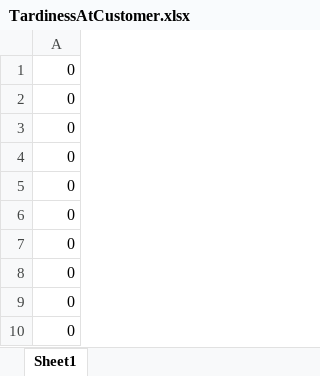
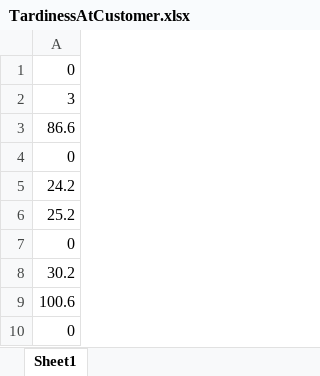
Before and after one commit to shandilya1998/OResearch, an Excel workbook: assets/generated/model4/TardinessAtCustomer.xlsx, sheet Sheet1, drawn as a sheet; values as stored, in another font and other column widths than the file's, no borders; removed rows and columns are numbered as before the commit, all else as after; the diff names each change by its address in the sheet, - before the commit and + after, or states it on an @@ line.

Commit message:
commit corrected model output

```diff
--- a/assets/generated/model4/TardinessAtCustomer.xlsx (sheet Sheet1)
+++ b/assets/generated/model4/TardinessAtCustomer.xlsx (sheet Sheet1)
+row 2: 3
+row 3: 86.6
+row 5: 24.2
+row 6: 25.2
-A8: 0
+A8: 30.2
-A9: 0
+A9: 100.6
-row 6: 0
-row 7: 0
-row 8: 0
-row 9: 0
```
Also changed, not shown: assets/generated/model3/ArrivalAtCustomerTime.xlsx, assets/generated/model3/TardinessAtCustomer.xlsx, 21 other files.
